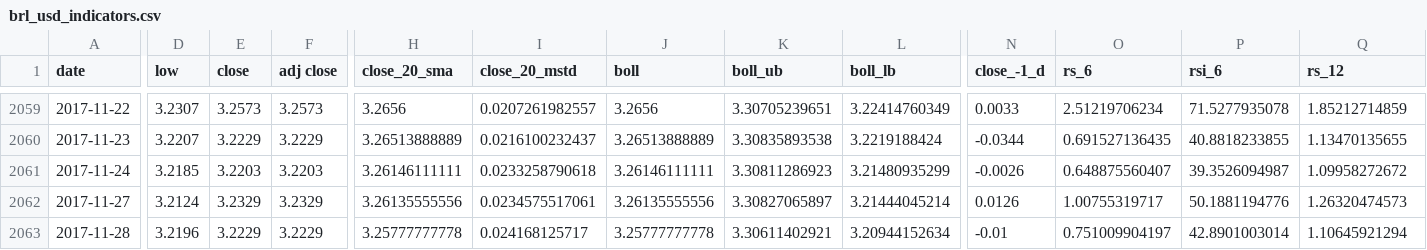
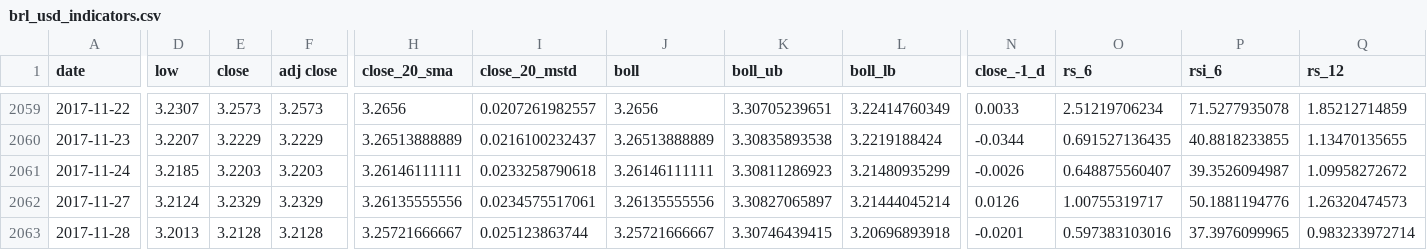
Before and after one commit to sudoFerraz/Kamaji-monitor, a CSV file: brl_usd_indicators.csv, drawn as a sheet; only a part is shown, gaps mark what is left out; the diff covers the shown part only; the diff names each change by its address in the sheet, - before the commit and + after, or states it on an @@ line.

```diff
--- a/brl_usd_indicators.csv
+++ b/brl_usd_indicators.csv
-D2063 (low): 3.2196
+D2063 (low): 3.2013
-E2063 (close): 3.2229
+E2063 (close): 3.2128
-F2063 (adj close): 3.2229
+F2063 (adj close): 3.2128
-H2063 (close_20_sma): 3.25777777778
+H2063 (close_20_sma): 3.25721666667
-I2063 (close_20_mstd): 0.024168125717
+I2063 (close_20_mstd): 0.025123863744
-J2063 (boll): 3.25777777778
+J2063 (boll): 3.25721666667
-K2063 (boll_ub): 3.30611402921
+K2063 (boll_ub): 3.30746439415
-L2063 (boll_lb): 3.20944152634
+L2063 (boll_lb): 3.20696893918
-N2063 (close_-1_d): -0.01
+N2063 (close_-1_d): -0.0201
-O2063 (rs_6): 0.751009904197
+O2063 (rs_6): 0.597383103016
-P2063 (rsi_6): 42.8901003014
+P2063 (rsi_6): 37.3976099965
-Q2063 (rs_12): 1.10645921294
+Q2063 (rs_12): 0.983233972714
```
Also changed, not shown: 6 edited cells elsewhere in this file, brlusd.csv, 9 other files.
